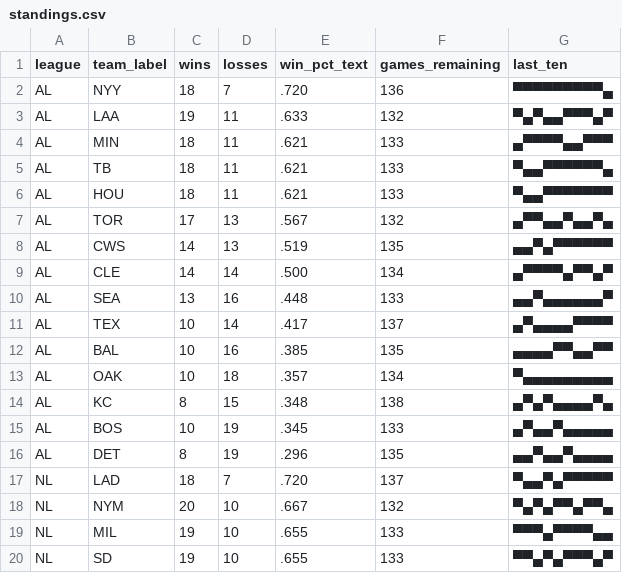
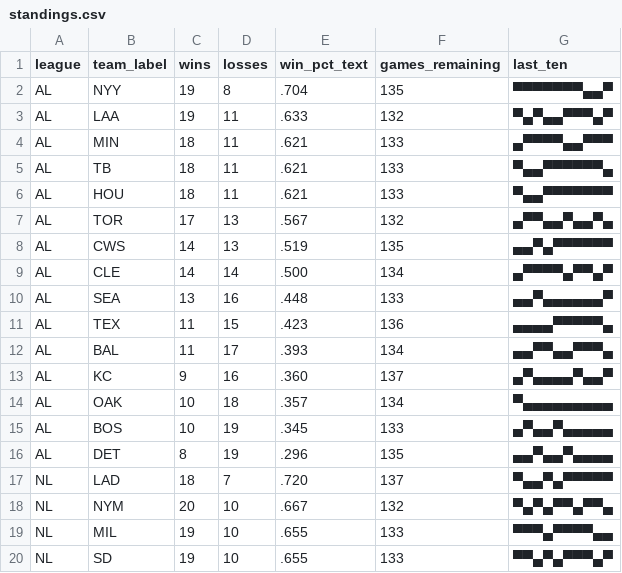
Before and after one commit to bzigterman/bzigterman.github.io-old, a CSV file: data/standings.csv, drawn as a sheet; only a part is shown.

```diff
--- a/data/standings.csv
+++ b/data/standings.csv
@@ -1,3 +1,3 @@
 league,team_label,wins,losses,win_pct_text,games_remaining,last_ten
-AL,NYY,18,7,.720,136,▀▀▀▀▀▀▀▀▀▄
+AL,NYY,19,8,.704,135,▀▀▀▀▀▀▀▄▄▀
 AL,LAA,19,11,.633,132,▀▄▀▄▄▀▀▀▄▀
@@ -10,6 +10,6 @@ AL,CLE,14,14,.500,134,▄▀▀▀▀▄▀▀▄▀
 AL,SEA,13,16,.448,133,▄▄▀▄▄▄▄▄▄▀
-AL,TEX,10,14,.417,137,▄▀▄▄▄▄▀▀▀▀
-AL,BAL,10,16,.385,135,▄▄▄▄▀▀▄▄▀▀
+AL,TEX,11,15,.423,136,▄▄▄▄▀▀▀▀▀▄
+AL,BAL,11,17,.393,134,▄▄▀▀▄▄▀▀▀▄
+AL,KC ,9,16,.360,137,▄▀▄▄▄▄▀▄▄▀
 AL,OAK,10,18,.357,134,▀▄▄▄▄▄▄▄▄▄
-AL,KC ,8,15,.348,138,▄▀▄▀▄▄▄▄▀▄
 AL,BOS,10,19,.345,133,▄▀▄▄▀▄▄▄▄▄
```
Also changed, not shown: 5 other files.
